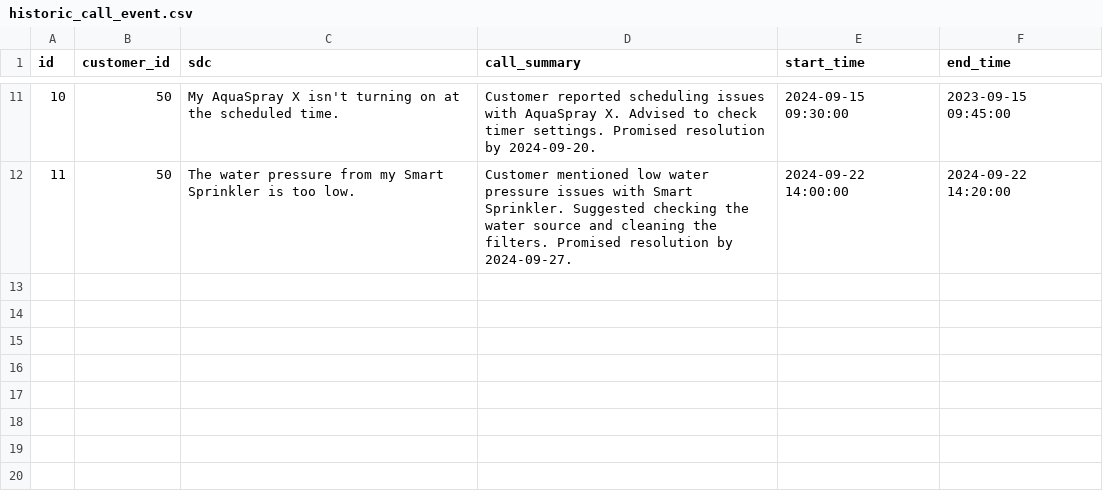
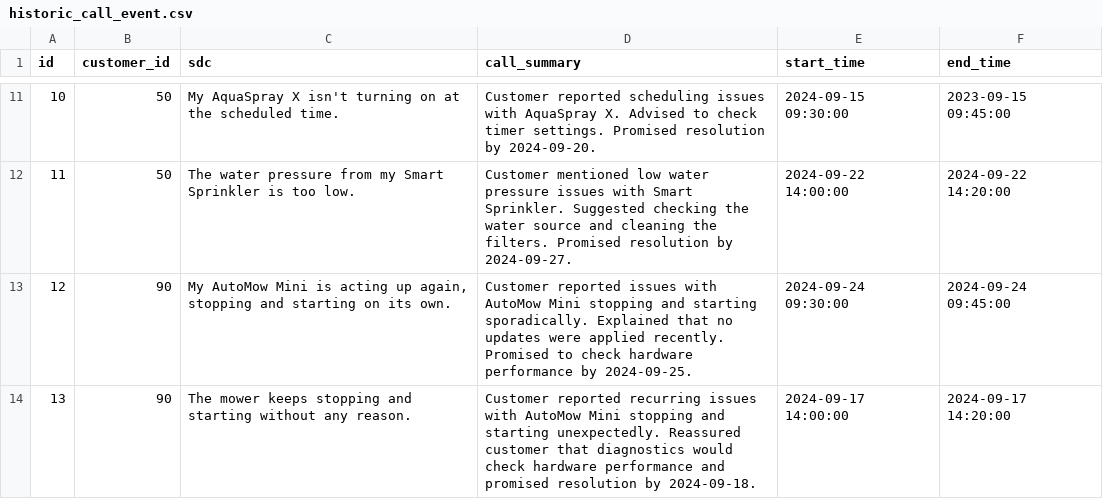
Before and after one commit to azureholic/CW-Repeated-Calls, a CSV file: data/historic_call_event.csv, drawn as a sheet; only a part is shown, gaps mark what is left out.

Commit message:
Add data scenario 9

```diff
--- a/data/historic_call_event.csv
+++ b/data/historic_call_event.csv
@@ -12 +12,3 @@ id,customer_id,sdc,call_summary,start_time,end_time
 11,50,"The water pressure from my Smart Sprinkler is too low.","Customer mentioned low water pressure issues with Smart Sprinkler. Suggested checking the water source and cleaning the filters. Promised resolution by 2024-09-27.","2024-09-22 14:00:00","2024-09-22 14:20:00"
+12,90,"My AutoMow Mini is acting up again, stopping and starting on its own.", "Customer reported issues with AutoMow Mini stopping and starting sporadically. Explained that no updates were applied recently. Promised to check hardware performance by 2024-09-25.", 2024-09-24 09:30:00,2024-09-24 09:45:00
+13,90,"The mower keeps stopping and starting without any reason.", "Customer reported recurring issues with AutoMow Mini stopping and starting unexpectedly. Reassured customer that diagnostics would check hardware performance and promised resolution by 2024-09-18.", 2024-09-17 14:00:00,2024-09-17 14:20:00
```
Also changed, not shown: data/call_event.csv, 1 other file.
